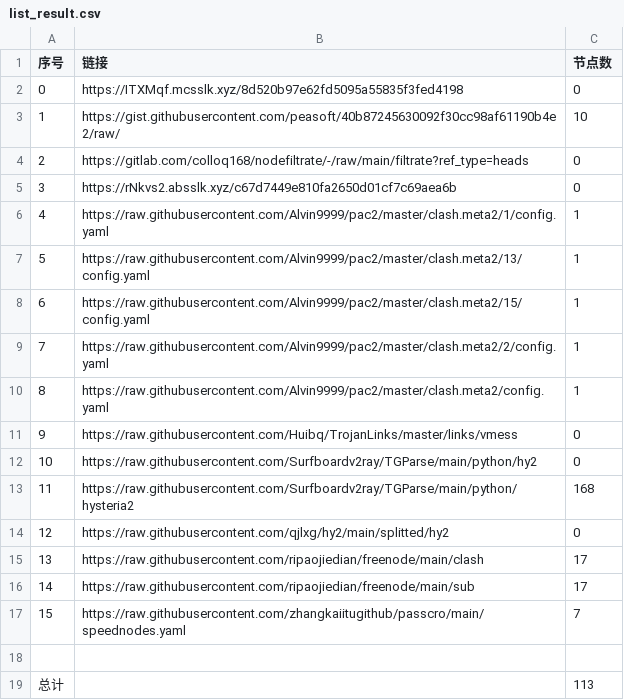
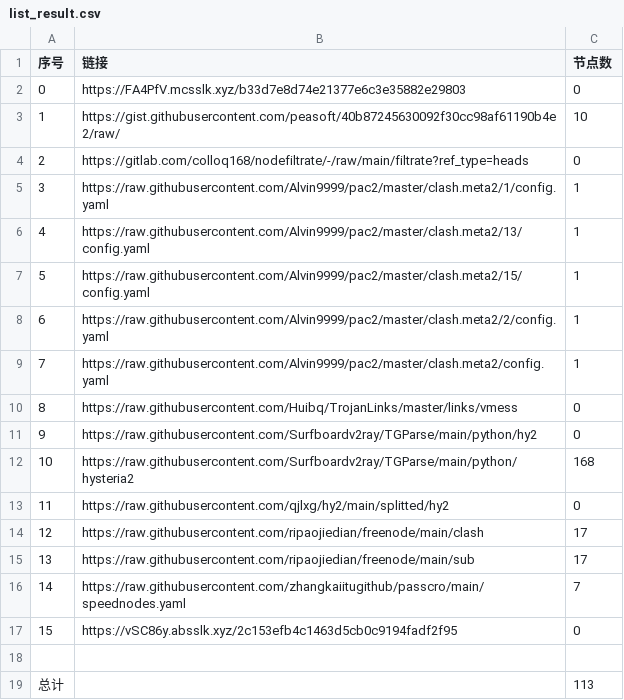
Before and after one commit to 2-civilization/NoMoreWalls, a CSV file: list_result.csv, drawn as a sheet; removed rows and columns are numbered as before the commit, all else as after; the diff names each change by its address in the sheet, - before the commit and + after, or states it on an @@ line.

```diff
--- a/list_result.csv
+++ b/list_result.csv
-B2 (链接): https://ITXMqf.mcsslk.xyz/8d520b97e62fd5095a55835f3fed4198
+B2 (链接): https://FA4PfV.mcsslk.xyz/b33d7e8d74e21377e6c3e35882e29803
-row 5: 3 | https://rNkvs2.absslk.xyz/c67d7449e810fa2650d01cf7c69aea6b | 0
@@ column A (序号) renumbered between rows 5 and 16 @@
+row 17: 15 | https://vSC86y.absslk.xyz/2c153efb4c1463d5cb0c9194fadf2f95 | 0
```
Also changed, not shown: 3 other files.
